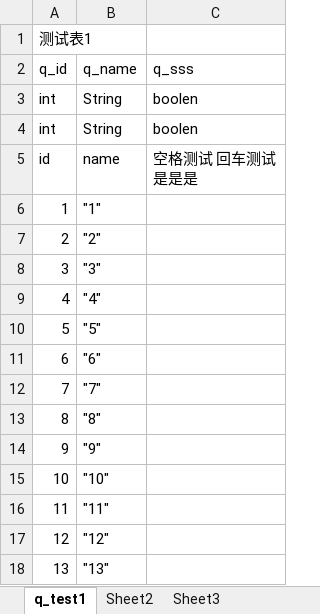
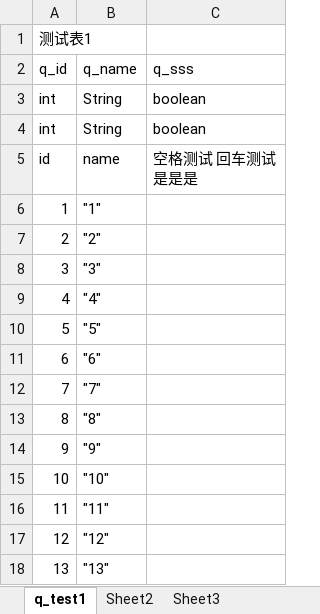
Before and after one commit to zhouwenbin00/netty-demo, an Excel workbook: cfg/新建 XLSX 工作表.xlsx, sheet q_test1, drawn as a sheet; values as stored, in another font and other column widths than the file's, no borders; conditional formats not drawn; the diff names each change by its address in the sheet, - before the commit and + after, or states it on an @@ line.

```diff
--- a/cfg/新建 XLSX 工作表.xlsx (sheet q_test1)
+++ b/cfg/新建 XLSX 工作表.xlsx (sheet q_test1)
-C3:C4 (q_sss): boolen
+C3:C4 (q_sss): boolean
```
Also changed, not shown: 15 other files.
